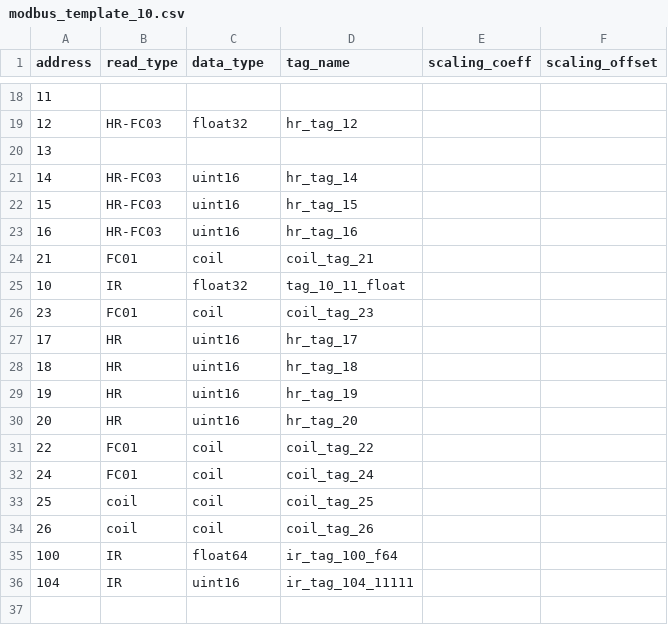
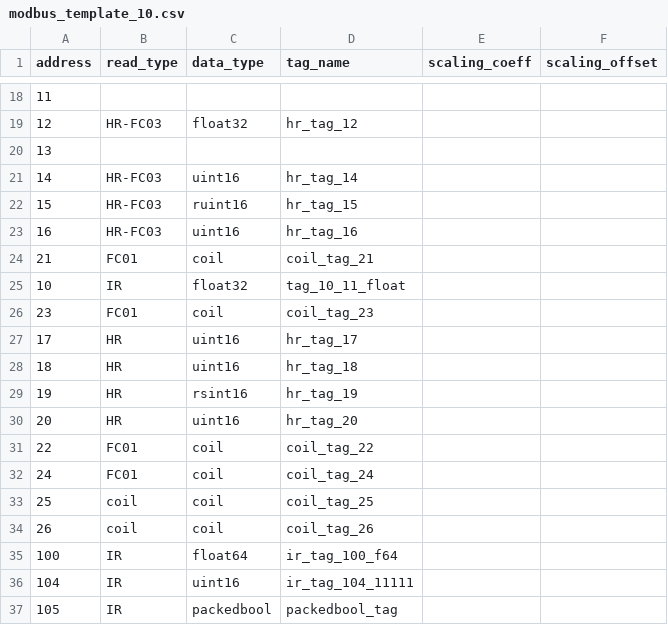
Before and after one commit to namteckor/modbus-dl, a CSV file: config/modbus_template_10.csv, drawn as a sheet; only a part is shown, gaps mark what is left out.

Commit message:
added support for packedbool data type and Little-Endian support for runit16 and rsint16

```diff
--- a/config/modbus_template_10.csv
+++ b/config/modbus_template_10.csv
@@ -21,3 +21,3 @@ address,read_type,data_type,tag_name,scaling_coeff,scaling_offset
 14,HR-FC03,uint16,hr_tag_14,,
-15,HR-FC03,uint16,hr_tag_15,,
+15,HR-FC03,ruint16,hr_tag_15,,
 16,HR-FC03,uint16,hr_tag_16,,
@@ -28,3 +28,3 @@ address,read_type,data_type,tag_name,scaling_coeff,scaling_offset
 18,HR,uint16,hr_tag_18,,
-19,HR,uint16,hr_tag_19,,
+19,HR,rsint16,hr_tag_19,,
 20,HR,uint16,hr_tag_20,,
@@ -36 +36,2 @@ address,read_type,data_type,tag_name,scaling_coeff,scaling_offset
 104,IR,uint16,ir_tag_104_11111,,
+105,IR,packedbool,packedbool_tag,,
```
Also changed, not shown: 2 other files.
